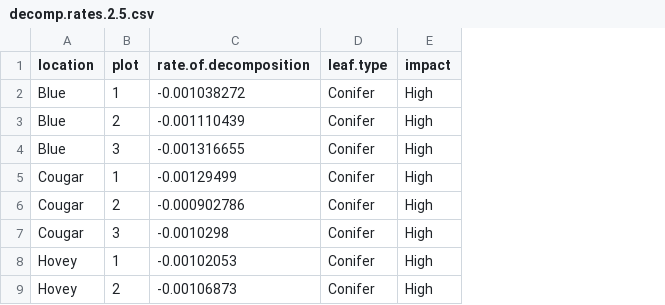
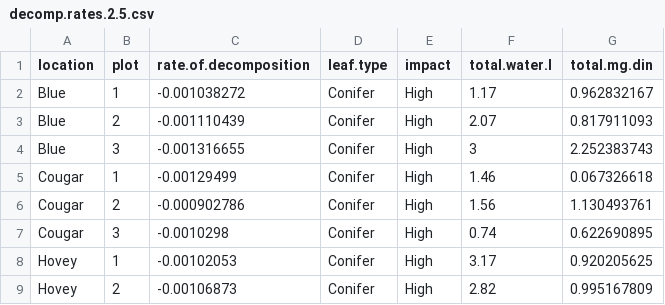
Before and after one commit to nezirii/Thesis, a CSV file: Final R Scripts/decomp.rates.2.5.csv, drawn as a sheet; only a part is shown; the diff names each change by its address in the sheet, - before the commit and + after, or states it on an @@ line.

```diff
--- a/Final R Scripts/decomp.rates.2.5.csv
+++ b/Final R Scripts/decomp.rates.2.5.csv
+column F (total.water.l), rows 2-9: 1.17 | 2.07 | 3 | 1.46 | 1.56 | 0.74 | 3.17 | 2.82
+column G (total.mg.din), rows 2-9: 0.962832167 | 0.817911093 | 2.252383743 | 0.067326618 | 1.130493761 | 0.622690895 | 0.920205625 | 0.995167809
```
Also changed, not shown: 59 other files.
